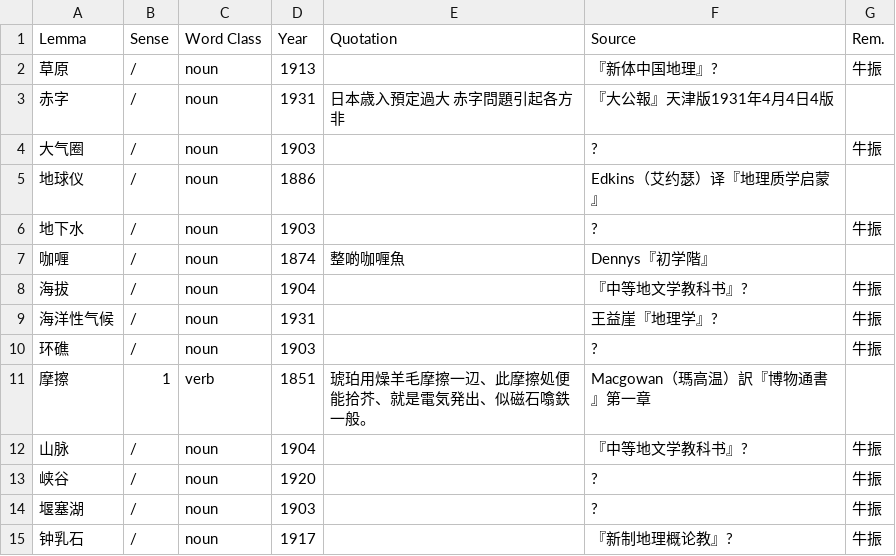
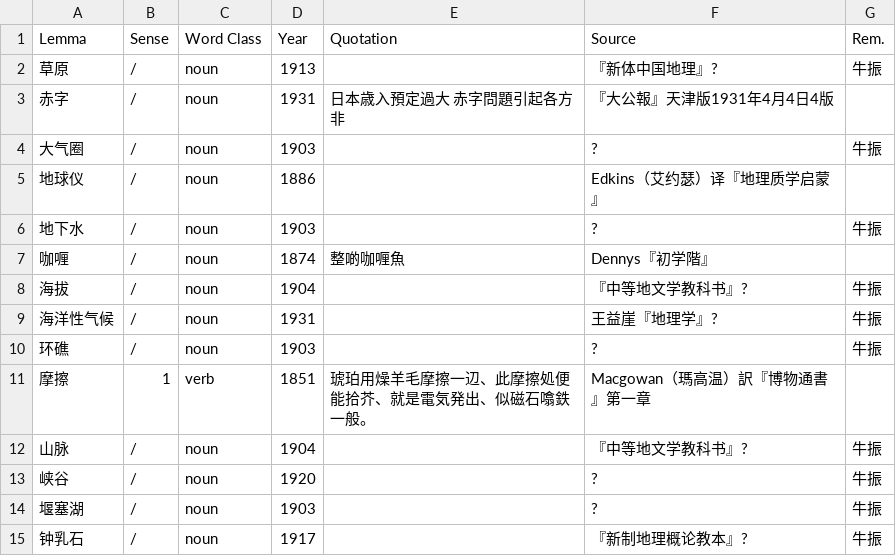
Before and after one commit to t18d/HuangSupplement, a CSV file: supplement.csv, drawn as a sheet.

Commit message:
Update supplement.csv

```diff
--- a/supplement.csv
+++ b/supplement.csv
@@ -14,2 +14,2 @@ Lemma,Sense,Word Class,Year,Quotation,Source,Rem.
 堰塞湖,/,noun,1903,,?,牛振
-钟乳石,/,noun,1917,,『新制地理概论教』?,牛振
+钟乳石,/,noun,1917,,『新制地理概论教本』?,牛振
```
